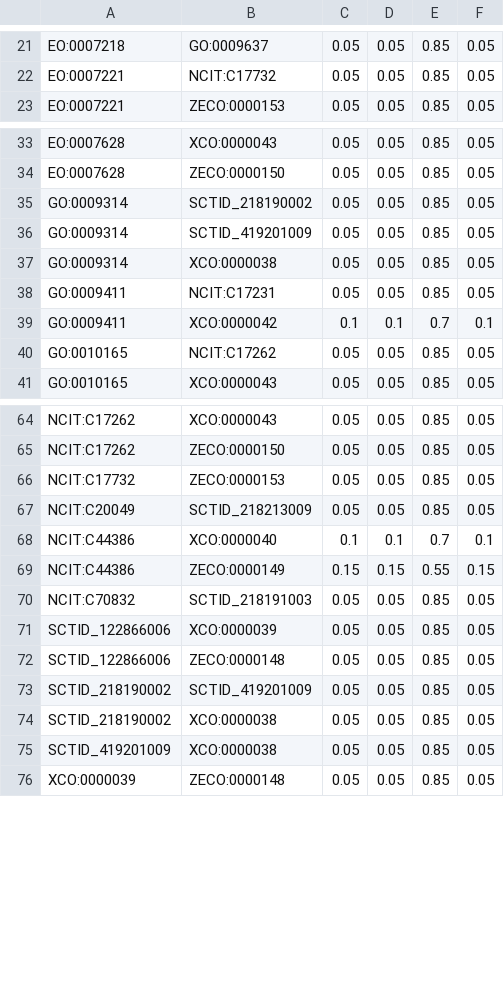
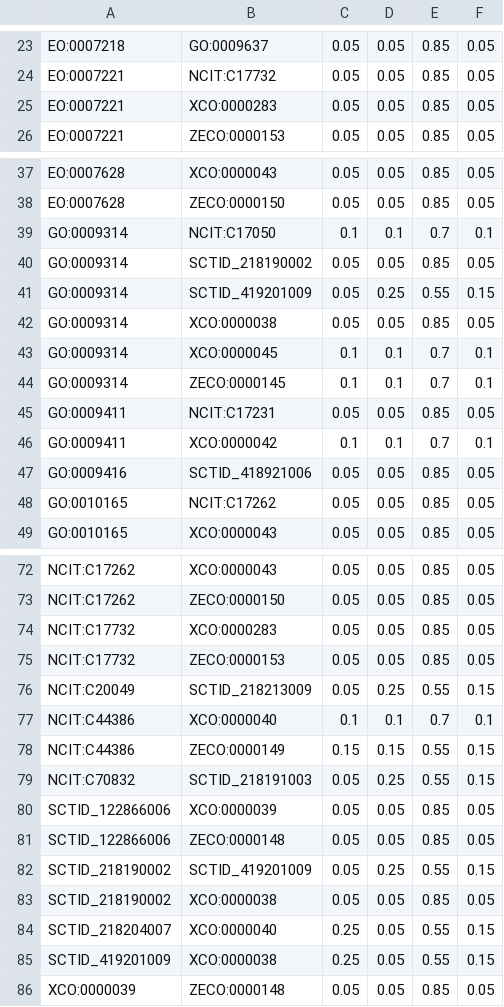
Before and after one commit to cmungall/radiation-ontology, a TSV file: probs.tsv, drawn as a sheet; only a part is shown, gaps mark what is left out; the diff covers the shown part only.

```diff
--- a/probs.tsv
+++ b/probs.tsv
@@ -22,2 +24,3 @@ EO:0007218	GO:0009637	0.05	0.05	0.85	0.05
 EO:0007221	NCIT:C17732	0.05	0.05	0.85	0.05
+EO:0007221	XCO:0000283	0.05	0.05	0.85	0.05
 EO:0007221	ZECO:0000153	0.05	0.05	0.85	0.05
@@ -34,7 +38,11 @@ EO:0007628	XCO:0000043	0.05	0.05	0.85	0.05
 EO:0007628	ZECO:0000150	0.05	0.05	0.85	0.05
+GO:0009314	NCIT:C17050	0.1	0.1	0.7	0.1
 GO:0009314	SCTID_218190002	0.05	0.05	0.85	0.05
-GO:0009314	SCTID_419201009	0.05	0.05	0.85	0.05
+GO:0009314	SCTID_419201009	0.05	0.25	0.55	0.15
 GO:0009314	XCO:0000038	0.05	0.05	0.85	0.05
+GO:0009314	XCO:0000045	0.1	0.1	0.7	0.1
+GO:0009314	ZECO:0000145	0.1	0.1	0.7	0.1
 GO:0009411	NCIT:C17231	0.05	0.05	0.85	0.05
 GO:0009411	XCO:0000042	0.1	0.1	0.7	0.1
+GO:0009416	SCTID_418921006	0.05	0.05	0.85	0.05
 GO:0010165	NCIT:C17262	0.05	0.05	0.85	0.05
@@ -65,12 +73,14 @@ NCIT:C17262	XCO:0000043	0.05	0.05	0.85	0.05
 NCIT:C17262	ZECO:0000150	0.05	0.05	0.85	0.05
+NCIT:C17732	XCO:0000283	0.05	0.05	0.85	0.05
 NCIT:C17732	ZECO:0000153	0.05	0.05	0.85	0.05
-NCIT:C20049	SCTID_218213009	0.05	0.05	0.85	0.05
+NCIT:C20049	SCTID_218213009	0.05	0.25	0.55	0.15
 NCIT:C44386	XCO:0000040	0.1	0.1	0.7	0.1
 NCIT:C44386	ZECO:0000149	0.15	0.15	0.55	0.15
-NCIT:C70832	SCTID_218191003	0.05	0.05	0.85	0.05
+NCIT:C70832	SCTID_218191003	0.05	0.25	0.55	0.15
 SCTID_122866006	XCO:0000039	0.05	0.05	0.85	0.05
 SCTID_122866006	ZECO:0000148	0.05	0.05	0.85	0.05
-SCTID_218190002	SCTID_419201009	0.05	0.05	0.85	0.05
+SCTID_218190002	SCTID_419201009	0.05	0.25	0.55	0.15
 SCTID_218190002	XCO:0000038	0.05	0.05	0.85	0.05
-SCTID_419201009	XCO:0000038	0.05	0.05	0.85	0.05
+SCTID_218204007	XCO:0000040	0.25	0.05	0.55	0.15
+SCTID_419201009	XCO:0000038	0.25	0.05	0.55	0.15
 XCO:0000039	ZECO:0000148	0.05	0.05	0.85	0.05
```
Also changed, not shown: 4 added rows and 10 edited cells elsewhere in this file, 18 other files.
